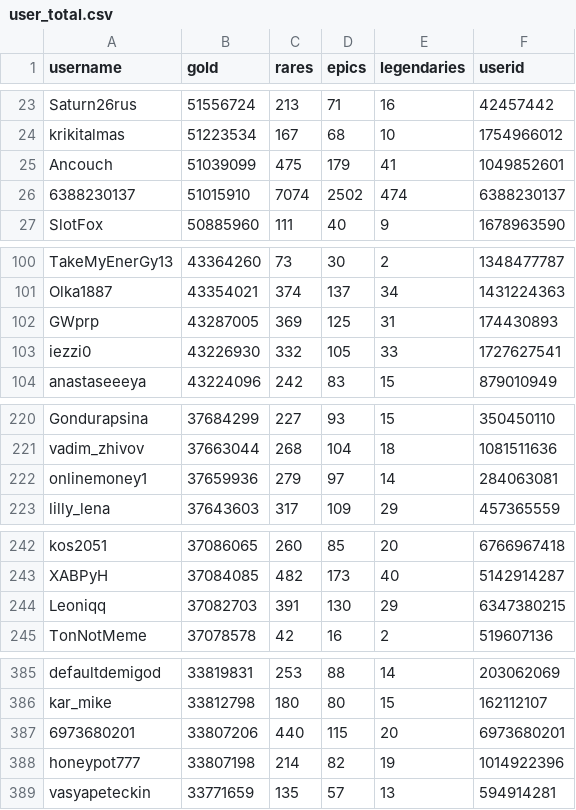
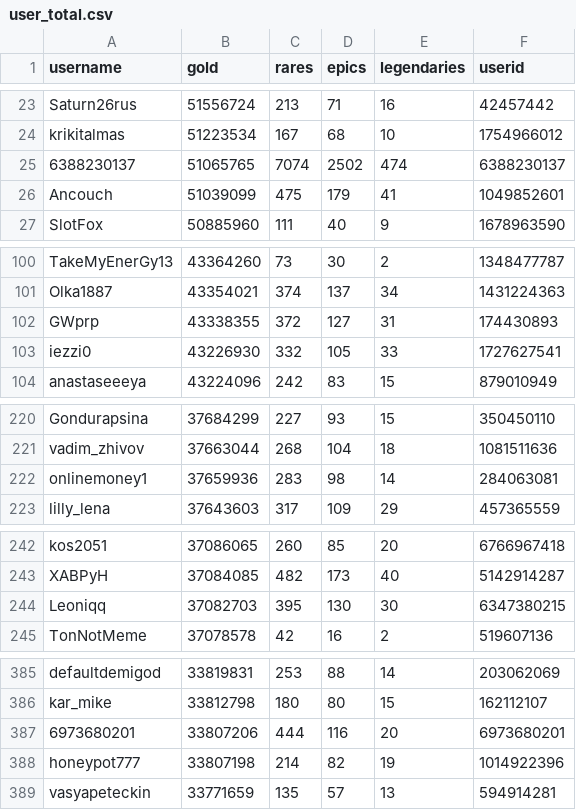
Before and after one commit to a-bormotov/tg_gold_rush, a CSV file: user_total.csv, drawn as a sheet; only a part is shown, gaps mark what is left out; the diff covers the shown part only.

```diff
--- a/user_total.csv
+++ b/user_total.csv
@@ -24,4 +24,4 @@ Saturn26rus,51556724,213,71,16,42457442
 krikitalmas,51223534,167,68,10,1754966012
+6388230137,51065765,7074,2502,474,6388230137
 Ancouch,51039099,475,179,41,1049852601
-6388230137,51015910,7074,2502,474,6388230137
 SlotFox,50885960,111,40,9,1678963590
@@ -101,3 +101,3 @@ TakeMyEnerGy13,43364260,73,30,2,1348477787
 Olka1887,43354021,374,137,34,1431224363
-GWprp,43287005,369,125,31,174430893
+GWprp,43338355,372,127,31,174430893
 iezzi0,43226930,332,105,33,1727627541
@@ -221,3 +221,3 @@ Gondurapsina,37684299,227,93,15,350450110
 vadim_zhivov,37663044,268,104,18,1081511636
-onlinemoney1,37659936,279,97,14,284063081
+onlinemoney1,37659936,283,98,14,284063081
 lilly_lena,37643603,317,109,29,457365559
@@ -243,3 +243,3 @@ kos2051,37086065,260,85,20,6766967418
 XABPyH,37084085,482,173,40,5142914287
-Leoniqq,37082703,391,130,29,6347380215
+Leoniqq,37082703,395,130,30,6347380215
 TonNotMeme,37078578,42,16,2,519607136
@@ -386,3 +386,3 @@ defaultdemigod,33819831,253,88,14,203062069
 kar_mike,33812798,180,80,15,162112107
-6973680201,33807206,440,115,20,6973680201
+6973680201,33807206,444,116,20,6973680201
 honeypot777,33807198,214,82,19,1014922396
```
Also changed, not shown: 4 edited cells elsewhere in this file, user_gold.csv.
